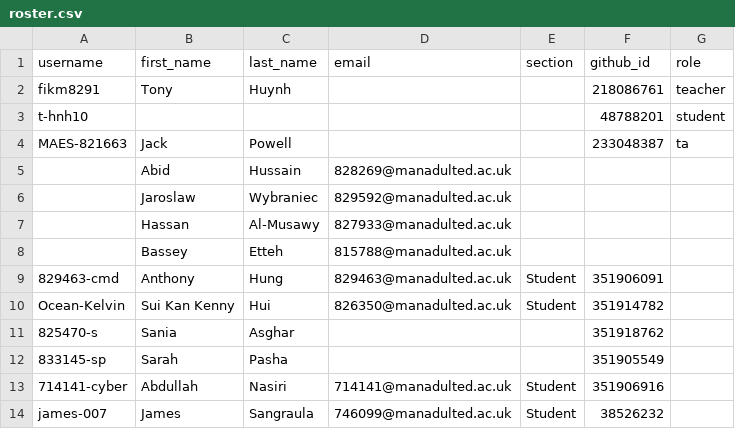
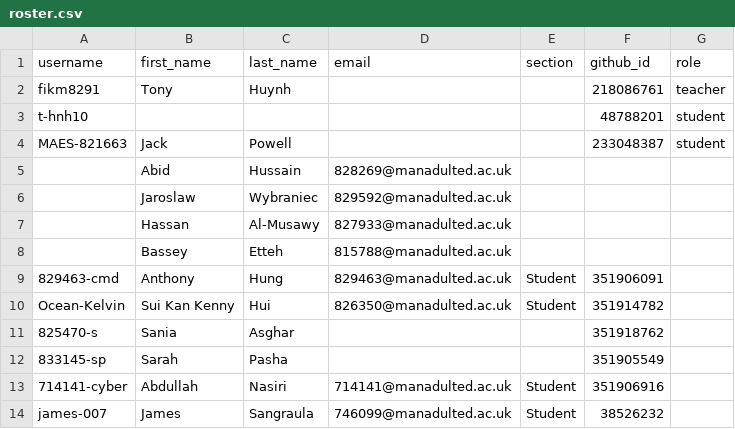
Before and after one commit to Manchester-Adult-Education-Service/classroom50, a CSV file: programming-l2-6apacpgh-l2-tue-ampm-2627/roster.csv, drawn as a sheet.

Commit message:
[Classroom 50] Sync roster from teams: programming-l2-6apacpgh-l2-tue-ampm-2627

```diff
--- a/programming-l2-6apacpgh-l2-tue-ampm-2627/roster.csv
+++ b/programming-l2-6apacpgh-l2-tue-ampm-2627/roster.csv
@@ -3,3 +3,3 @@ fikm8291,Tony,Huynh,,,218086761,teacher
 t-hnh10,,,,,48788201,student
-MAES-821663,Jack,Powell,,,233048387,ta
+MAES-821663,Jack,Powell,,,233048387,student
 ,Abid,Hussain,828269@manadulted.ac.uk,,,
```
